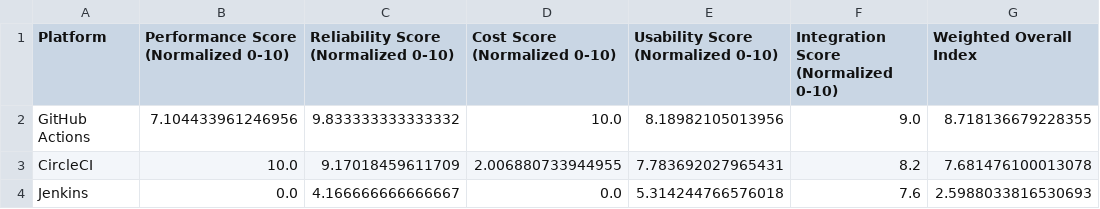
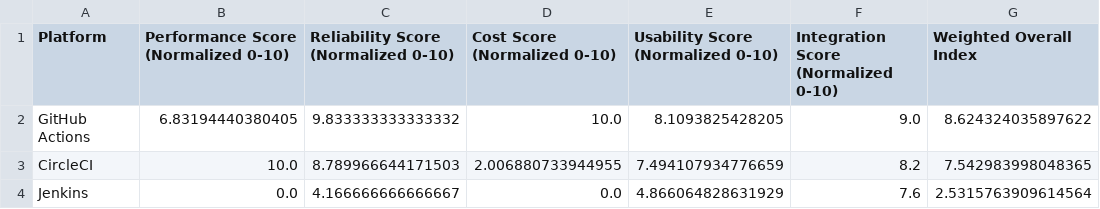
Before and after one commit to pudelroshan26-sudo/github_genkins_circleci, a CSV file: thesis_tables/table_overall_scores.csv, drawn as a sheet.

```diff
--- a/thesis_tables/table_overall_scores.csv
+++ b/thesis_tables/table_overall_scores.csv
@@ -1,4 +1,4 @@
 Platform,Performance Score (Normalized 0-10),Reliability Score (Normalized 0-10),Cost Score (Normalized 0-10),Usability Score (Normalized 0-10),Integration Score (Normalized 0-10),Weighted Overall Index
-GitHub Actions,7.104433961246956,9.833333333333332,10.0,8.18982105013956,9.0,8.718136679228355
-CircleCI,10.0,9.17018459611709,2.006880733944955,7.783692027965431,8.2,7.681476100013078
-Jenkins,0.0,4.166666666666667,0.0,5.314244766576018,7.6,2.5988033816530693
+GitHub Actions,6.83194440380405,9.833333333333332,10.0,8.1093825428205,9.0,8.624324035897622
+CircleCI,10.0,8.789966644171503,2.006880733944955,7.494107934776659,8.2,7.542983998048365
+Jenkins,0.0,4.166666666666667,0.0,4.866064828631929,7.6,2.5315763909614564
```
Also changed, not shown: thesis_tables/table_build_performance_summary.csv, thesis_tables/table_statistical_tests.csv, 16 other files.
